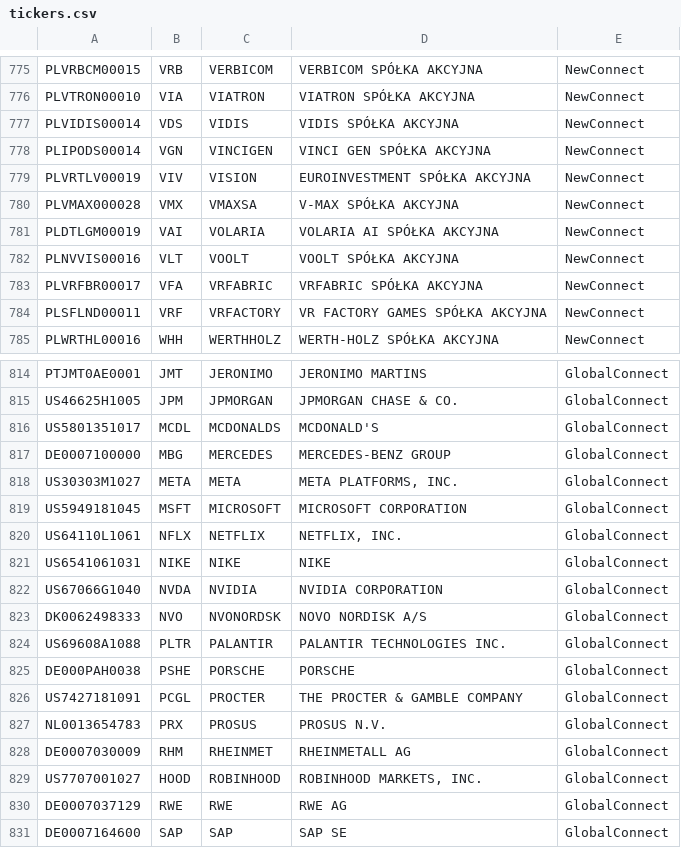
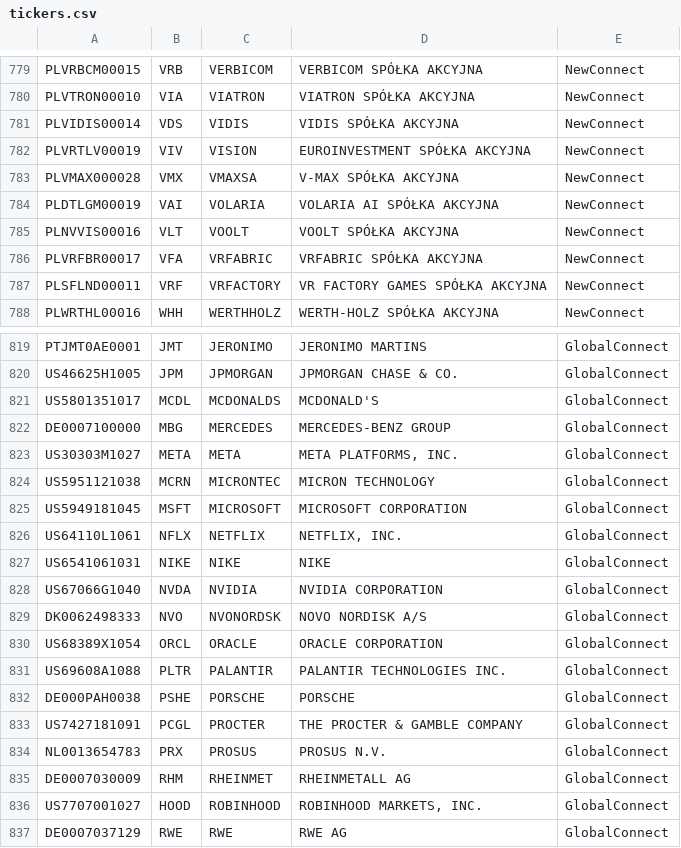
Before and after one commit to miantonomo/Miantonomo.github.io, a CSV file: data/tickers.csv, drawn as a sheet; only a part is shown, gaps mark what is left out; the shorter side is filled out with more unchanged rows; removed rows and columns are numbered as before the commit, all else as after; the diff covers the shown part only; the diff names each change by its address in the sheet, - before the commit and + after, or states it on an @@ line.

```diff
--- a/data/tickers.csv
+++ b/data/tickers.csv
-row 778: PLIPODS00014 | VGN | VINCIGEN | VINCI GEN SPÓŁKA AKCYJNA | NewConnect
+row 824: US5951121038 | MCRN | MICRONTEC | MICRON TECHNOLOGY | GlobalConnect
+row 830: US68389X1054 | ORCL | ORACLE | ORACLE CORPORATION | GlobalConnect
```
Also changed, not shown: 9 added rows and 3 removed rows elsewhere in this file.
